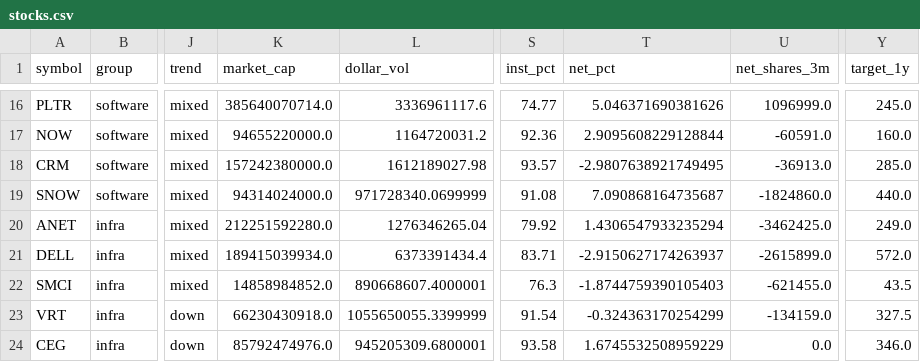
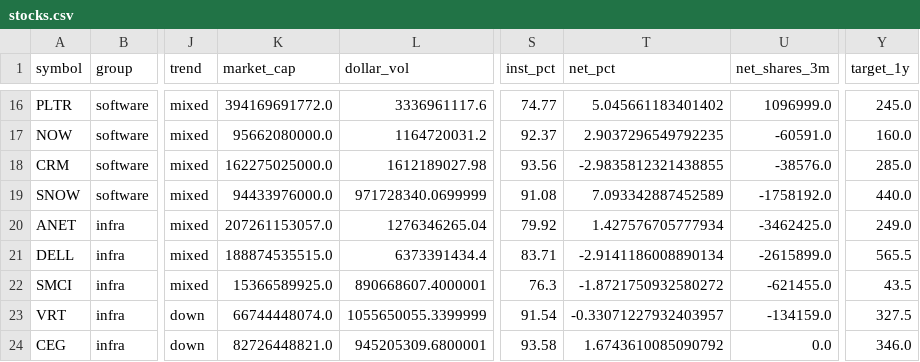
Before and after one commit to mliu86574-png/ai-stocks-radar, a CSV file: data/stocks.csv, drawn as a sheet; only a part is shown, gaps mark what is left out; the diff covers the shown part only; the diff names each change by its address in the sheet, - before the commit and + after, or states it on an @@ line.

```diff
--- a/data/stocks.csv
+++ b/data/stocks.csv
-K16 (market_cap): 385640070714.0
+K16 (market_cap): 394169691772.0
-T16 (net_pct): 5.046371690381626
+T16 (net_pct): 5.045661183401402
-K17 (market_cap): 94655220000.0
+K17 (market_cap): 95662080000.0
-S17 (inst_pct): 92.36
+S17 (inst_pct): 92.37
-T17 (net_pct): 2.9095608229128844
+T17 (net_pct): 2.9037296549792235
-K18 (market_cap): 157242380000.0
+K18 (market_cap): 162275025000.0
-S18 (inst_pct): 93.57
+S18 (inst_pct): 93.56
-T18 (net_pct): -2.9807638921749495
+T18 (net_pct): -2.9835812321438855
-U18 (net_shares_3m): -36913.0
+U18 (net_shares_3m): -38576.0
-K19 (market_cap): 94314024000.0
+K19 (market_cap): 94433976000.0
-T19 (net_pct): 7.090868164735687
+T19 (net_pct): 7.093342887452589
-U19 (net_shares_3m): -1824860.0
+U19 (net_shares_3m): -1758192.0
-K20 (market_cap): 212251592280.0
+K20 (market_cap): 207261153057.0
-T20 (net_pct): 1.4306547933235294
+T20 (net_pct): 1.427576705777934
-K21 (market_cap): 189415039934.0
+K21 (market_cap): 188874535515.0
-T21 (net_pct): -2.9150627174263937
+T21 (net_pct): -2.9141186008890134
-Y21 (target_1y): 572.0
+Y21 (target_1y): 565.5
-K22 (market_cap): 14858984852.0
+K22 (market_cap): 15366589925.0
-T22 (net_pct): -1.8744759390105403
+T22 (net_pct): -1.8721750932580272
-K23 (market_cap): 66230430918.0
+K23 (market_cap): 66744448074.0
-T23 (net_pct): -0.324363170254299
+T23 (net_pct): -0.33071227932403957
-K24 (market_cap): 85792474976.0
+K24 (market_cap): 82726448821.0
-T24 (net_pct): 1.6745532508959229
+T24 (net_pct): 1.6743610085090792
```
Also changed, not shown: 31 edited cells elsewhere in this file, 5 other files.
